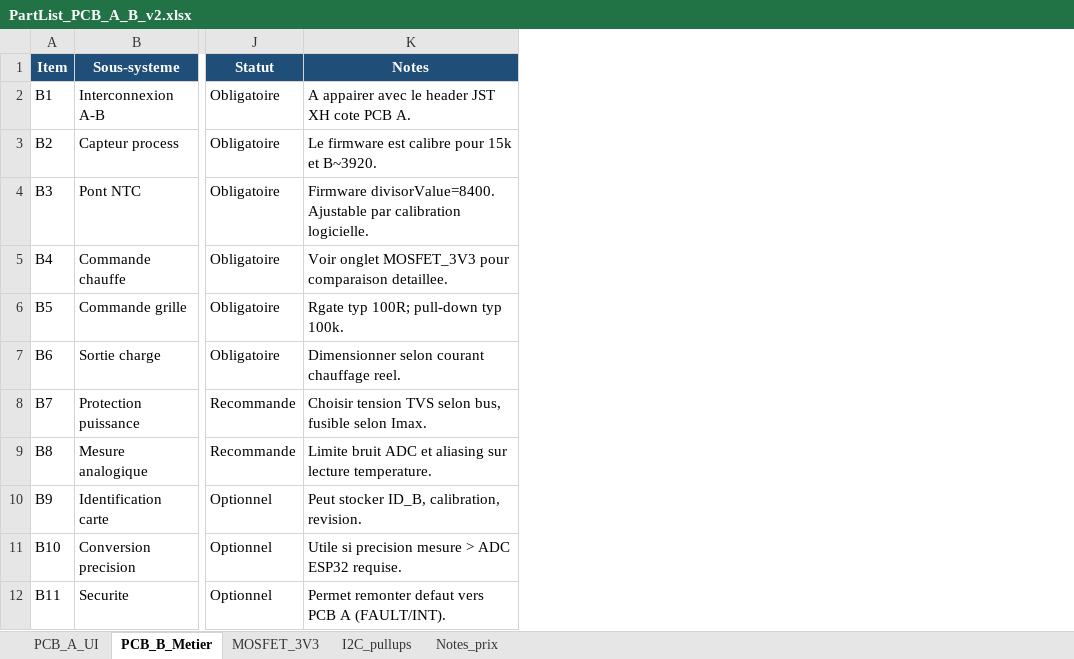
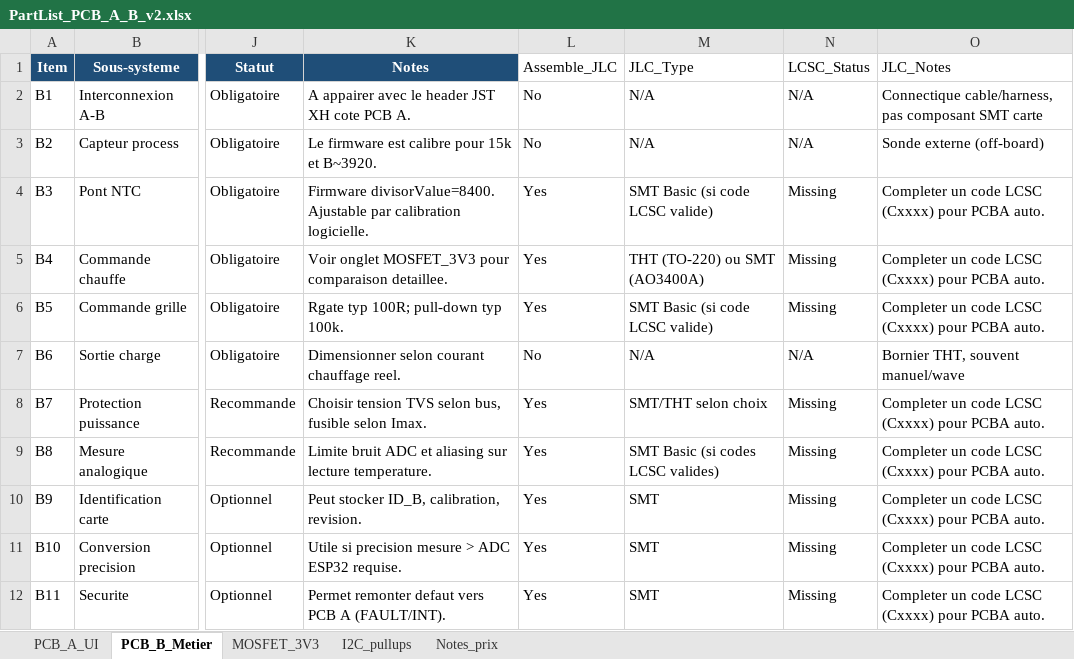
Before and after one commit to gcharvin/esp32_temperature_controller_platformio, an Excel workbook: PartList_PCB_A_B_v2.xlsx, sheet PCB_B_Metier, drawn as a sheet; only a part is shown, gaps mark what is left out; values as stored, in another font and other column widths than the file's, no borders; the diff names each change by its address in the sheet, - before the commit and + after, or states it on an @@ line.

Commit message:
refactor pour séparation UI / métier

```diff
--- a/PartList_PCB_A_B_v2.xlsx (sheet PCB_B_Metier)
+++ b/PartList_PCB_A_B_v2.xlsx (sheet PCB_B_Metier)
+column L (Assemble_JLC), rows 2-12: No | No | Yes | Yes | Yes | No | Yes | Yes | Yes | Yes | Yes
+column M (JLC_Type), rows 2-12: N/A | N/A | SMT Basic (si code LCSC valide) | THT (TO-220) ou SMT (AO3400A) | SMT Basic (si code LCSC valide) | N/A | SMT/THT selon choix | SMT Basic (si codes LCSC valides) | SMT | SMT | SMT
+column N (LCSC_Status), rows 2-12: N/A | N/A | Missing | Missing | Missing | N/A | Missing | Missing | Missing | Missing | Missing
+column O (JLC_Notes), rows 2-12: Connectique cable/harness, pas composant SMT carte | Sonde externe (off-board) | Completer un code LCSC (Cxxxx) pour PCBA auto. | Completer un code LCSC (Cxxxx) pour PCBA auto. | Completer un code LCSC (Cxxxx) pour PCBA auto. | Bornier THT, souvent manuel/wave | Completer un code LCSC (Cxxxx) pour PCBA auto. | Completer un code LCSC (Cxxxx) pour PCBA auto. | Completer un code LCSC (Cxxxx) pour PCBA auto. | Completer un code LCSC (Cxxxx) pour PCBA auto. | Completer un code LCSC (Cxxxx) pour PCBA auto.
```
Also changed, not shown: sheet PCB_A_UI, sheet MOSFET_3V3, sheet Notes_prix, 15 other files.
